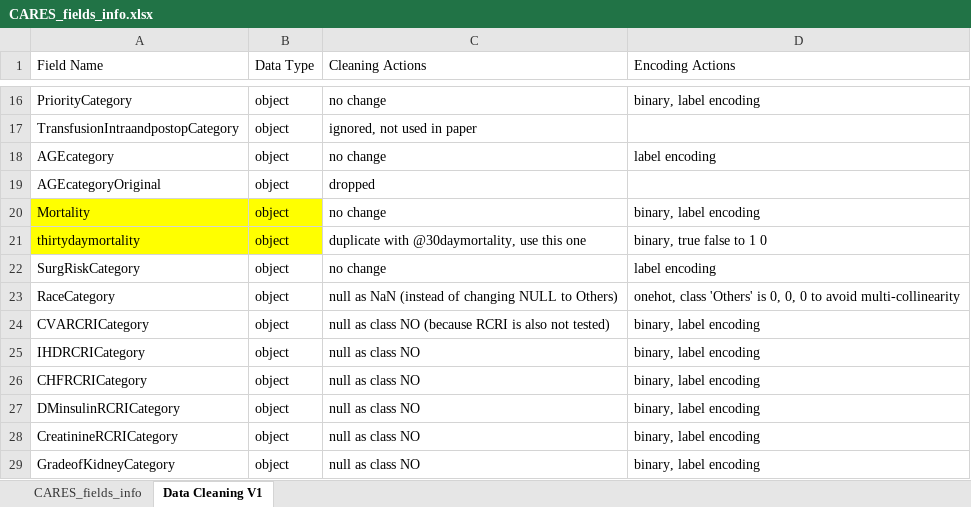
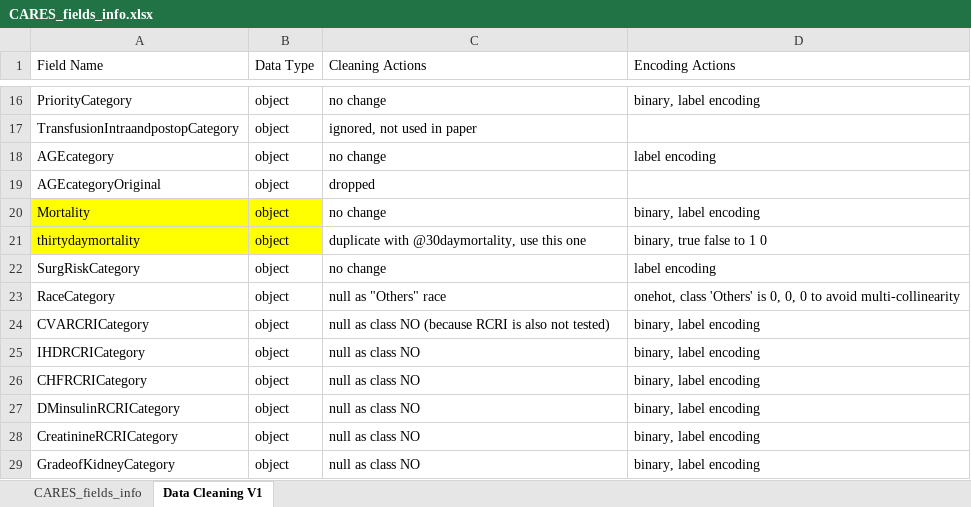
Before and after one commit to Mingtaros/CARES_Analytics, an Excel workbook: data/CARES_fields_info.xlsx, sheet Data Cleaning V1, drawn as a sheet; only a part is shown, gaps mark what is left out; values as stored, in another font and other column widths than the file's, no borders; the diff names each change by its address in the sheet, - before the commit and + after, or states it on an @@ line.

Commit message:
Update NULL race as others

```diff
--- a/data/CARES_fields_info.xlsx (sheet Data Cleaning V1)
+++ b/data/CARES_fields_info.xlsx (sheet Data Cleaning V1)
-C23 (Cleaning Actions): null as NaN (instead of changing NULL to Others)
+C23 (Cleaning Actions): null as "Others" race
```
Also changed, not shown: 5 other files.
